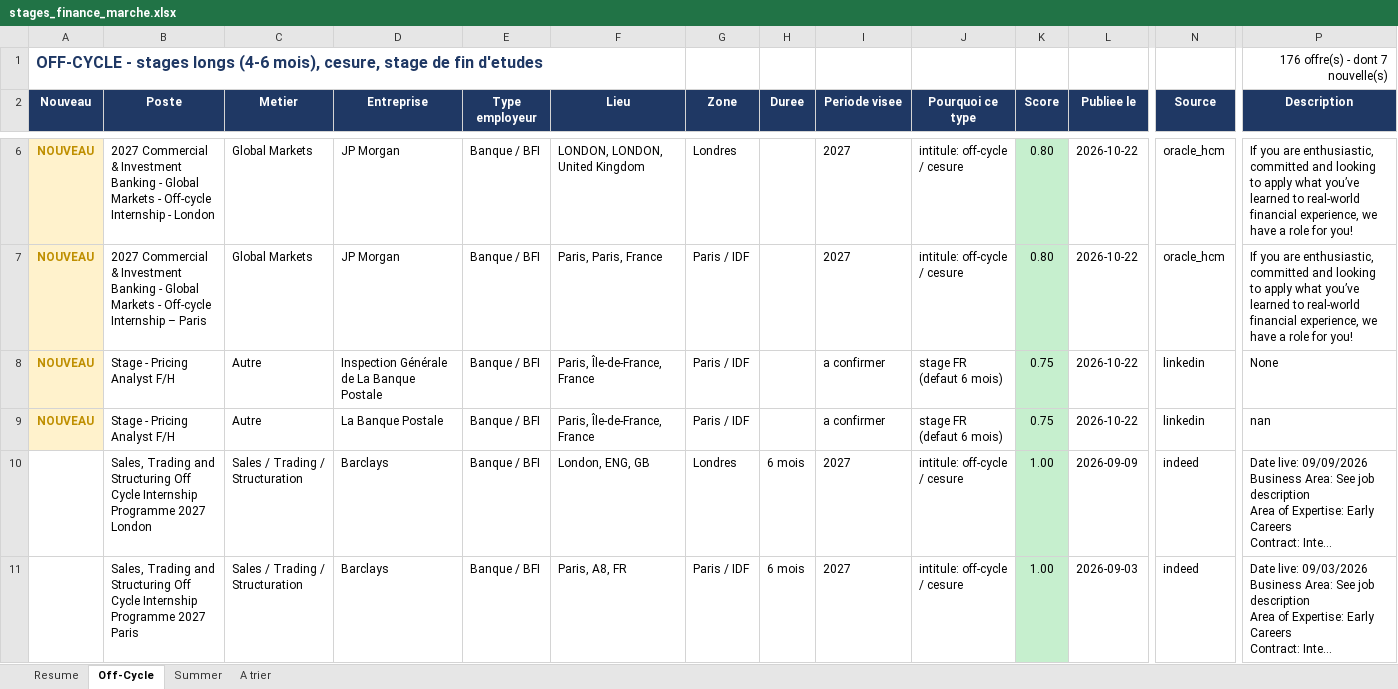
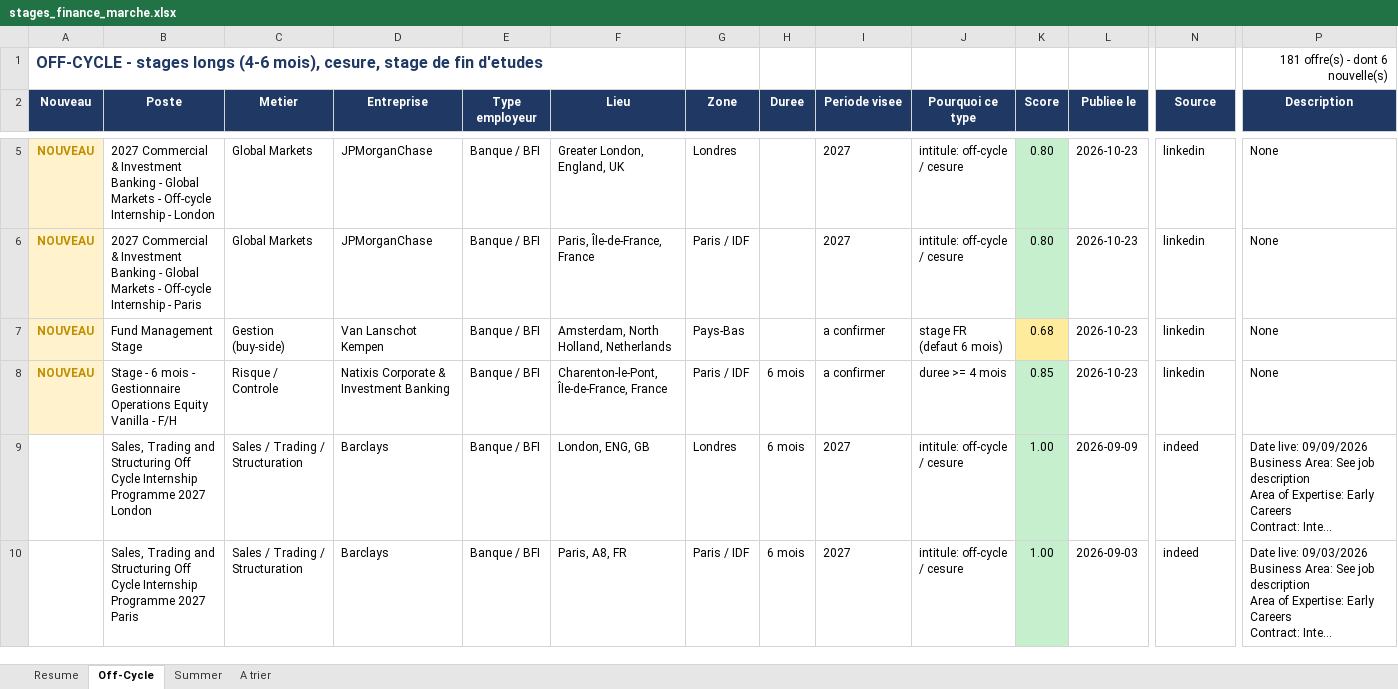
Before and after one commit to sasa2302/finance-internship-scraper, an Excel workbook: data/stages_finance_marche.xlsx, sheet Off-Cycle, drawn as a sheet; only a part is shown, gaps mark what is left out; long unchanged cells end in …; values as stored, in another font and other column widths than the file's, no borders; addresses are those after the commit; the diff covers the shown part only; the diff names each change by its address in the sheet, - before the commit and + after, or states it on an @@ line.

```diff
--- a/data/stages_finance_marche.xlsx (sheet Off-Cycle)
+++ b/data/stages_finance_marche.xlsx (sheet Off-Cycle)
-P1 (Description): 176 offre(s) - dont 7 nouvelle(s)
+P1 (Description): 181 offre(s) - dont 6 nouvelle(s)
-D5:D6 (Entreprise): JP Morgan
+D5:D6 (Entreprise): JPMorganChase
-F5 (Lieu): LONDON, LONDON, United Kingdom
+F5 (Lieu): Greater London, England, UK
-L5:L8 (Publiee le): 2026-10-22
+L5:L8 (Publiee le): 2026-10-23
-N5:N6 (Source): oracle_hcm
+N5:N6 (Source): linkedin
-P5:P6 (Description): If you are enthusiastic, committed and looking to apply what you’ve learned to real-world financial experience, we have a role for you!
+P5:P6 (Description): None
-B6 (Poste): …Off-cycle Internship – Paris
+B6 (Poste): …Off-cycle Internship - Paris
-F6 (Lieu): Paris, Paris, France
+F6 (Lieu): Paris, Île-de-France, France
-B7 (Poste): Stage - Pricing Analyst F/H
+B7 (Poste): Fund Management Stage
-C7 (Metier): Autre
+C7 (Metier): Gestion (buy-side)
-D7 (Entreprise): Inspection Générale de La Banque Postale
+D7 (Entreprise): Van Lanschot Kempen
-F7 (Lieu): Paris, Île-de-France, France
+F7 (Lieu): Amsterdam, North Holland, Netherlands
-G7 (Zone): Paris / IDF
+G7 (Zone): Pays-Bas
-K7 (Score): 0.75
+K7 (Score): 0.68
-K7 fill: #C6EFCE
+K7 fill: #FFEB9C
-B8 (Poste): Stage - Pricing Analyst F/H
+B8 (Poste): Stage - 6 mois - Gestionnaire Operations Equity Vanilla - F/H
-C8 (Metier): Autre
+C8 (Metier): Risque / Controle
-D8 (Entreprise): La Banque Postale
+D8 (Entreprise): Natixis Corporate & Investment Banking
-F8 (Lieu): Paris, Île-de-France, France
+F8 (Lieu): Charenton-le-Pont, Île-de-France, France
-H8 (Duree): (empty)
+H8 (Duree): 6 mois
-J8 (Pourquoi ce type): stage FR (defaut 6 mois)
+J8 (Pourquoi ce type): duree >= 4 mois
-K8 (Score): 0.75
+K8 (Score): 0.85
-P8 (Description): nan
+P8 (Description): None
```
Also changed, not shown: 6 added rows, 1 removed row and 10 edited cells elsewhere in this sheet, sheet A trier, sheet Resume, 2 other files.
